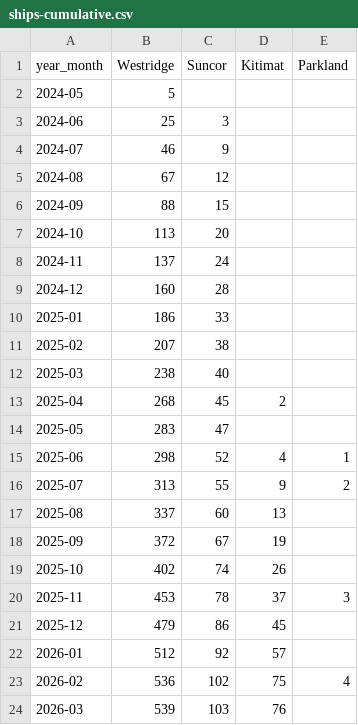
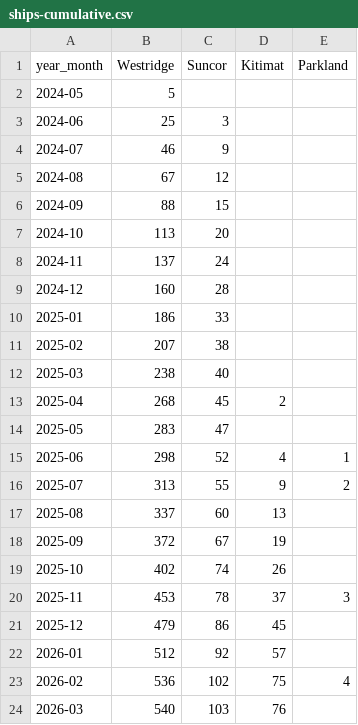
Before and after one commit to vs-postmedia/tanker-tracker, a CSV file: data/output/ships-cumulative.csv, drawn as a sheet.

```diff
--- a/data/output/ships-cumulative.csv
+++ b/data/output/ships-cumulative.csv
@@ -23,2 +23,2 @@ year_month,Westridge,Suncor,Kitimat,Parkland
 2026-02,536,102,75,4
-2026-03,539,103,76,
+2026-03,540,103,76,
```
Also changed, not shown: data/output/ships-daily.csv, data/output/ships-monthly.csv, 5 other files.
